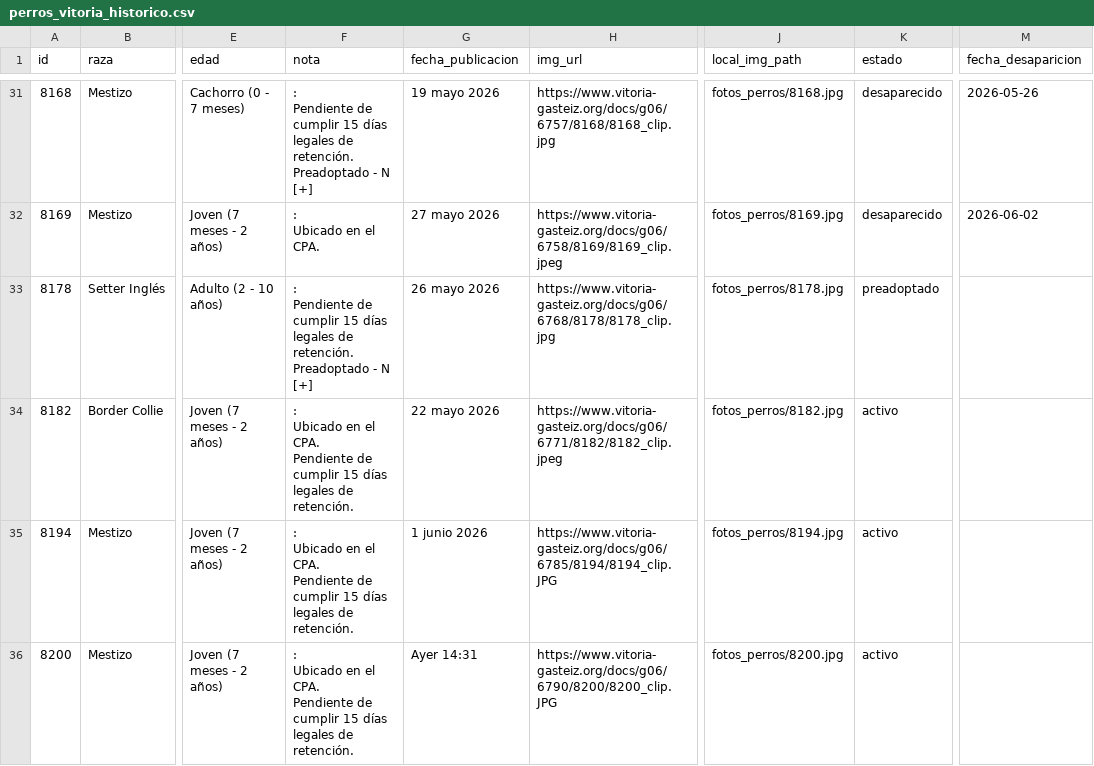
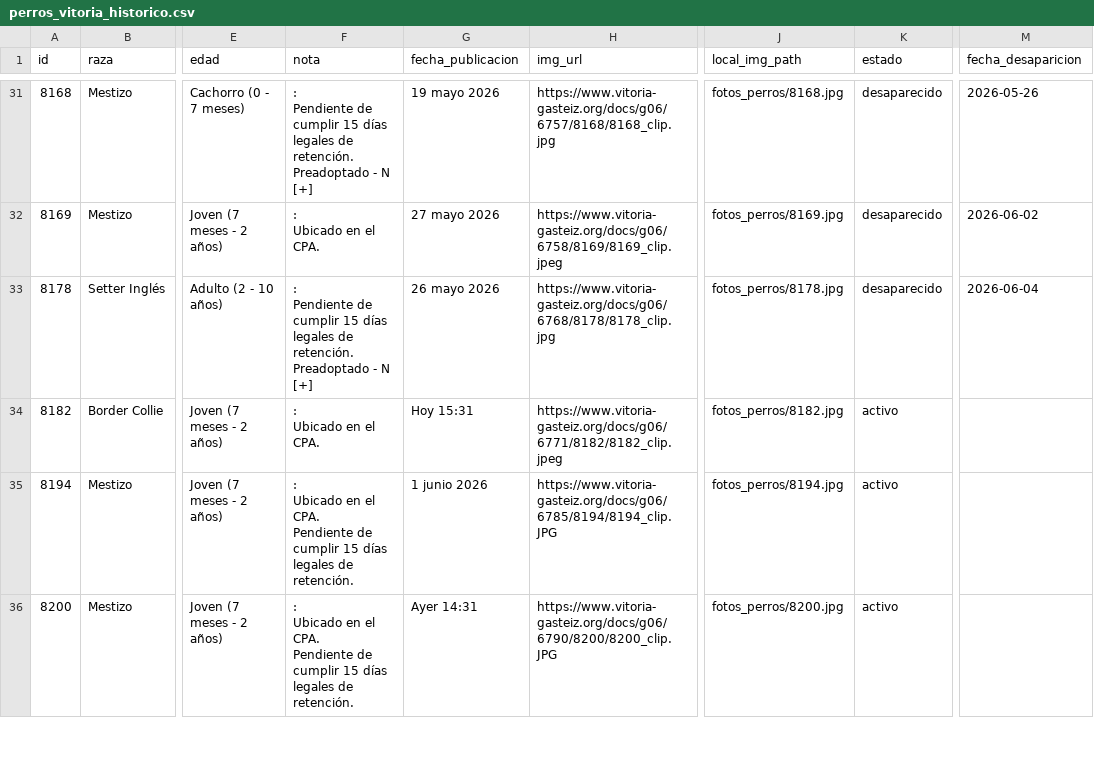
Before and after one commit to eortas/perros-gasteiz, a CSV file: perros_vitoria_historico.csv, drawn as a sheet; only a part is shown, gaps mark what is left out; ↵ is a line break in a cell; the diff covers the shown part only; the diff names each change by its address in the sheet, - before the commit and + after, or states it on an @@ line.

```diff
--- a/perros_vitoria_historico.csv
+++ b/perros_vitoria_historico.csv
-K33 (estado): preadoptado
+K33 (estado): desaparecido
-M33 (fecha_desaparicion): (empty)
+M33 (fecha_desaparicion): 2026-06-04
-F34 (nota): …el CPA. ↵ Pendiente de cumplir 15 días legales de retención.
+F34 (nota): …el CPA.
-G34 (fecha_publicacion): 22 mayo 2026
+G34 (fecha_publicacion): Hoy 15:31
```
Also changed, not shown: 1 added row and 1 edited cell elsewhere in this file, 1 other file.
